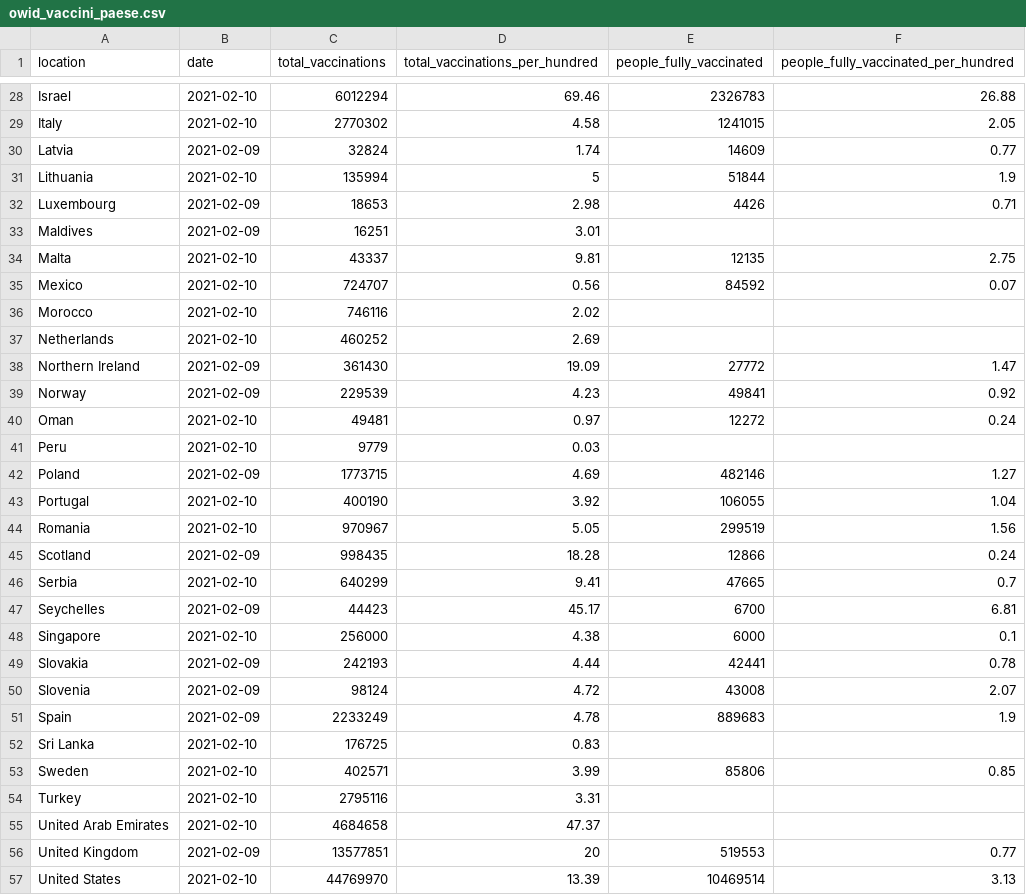
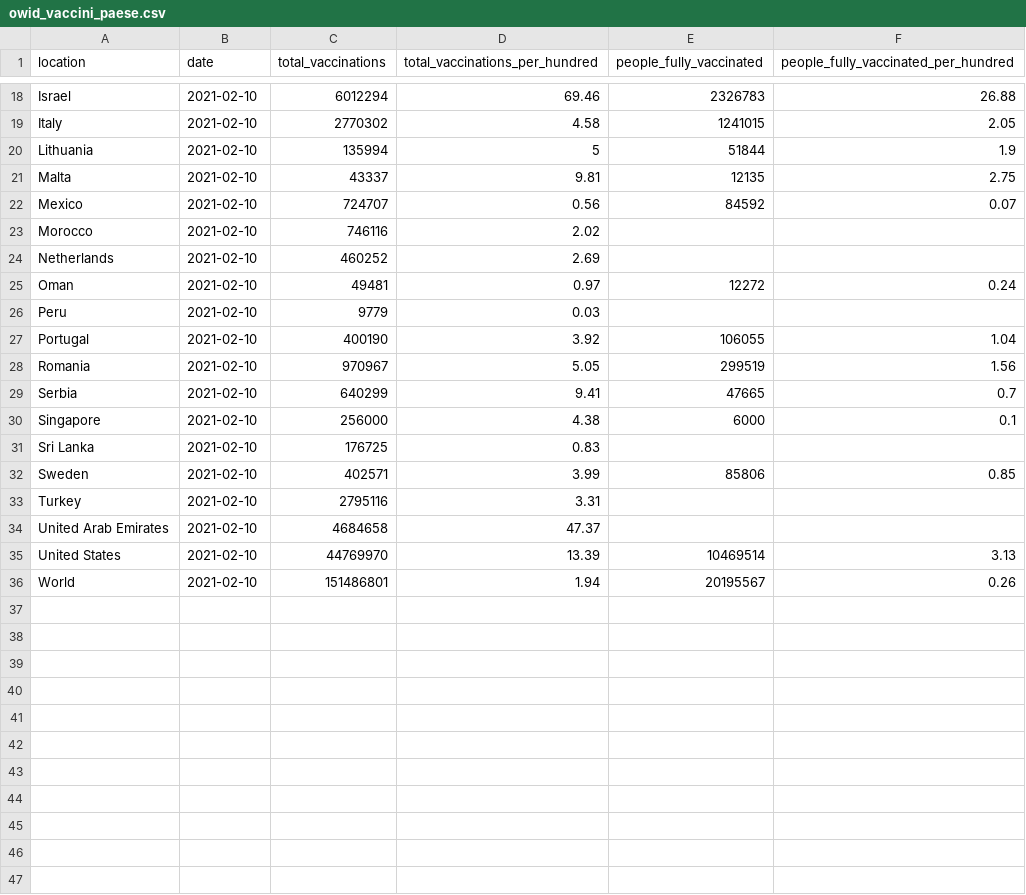
Before and after one commit to Scienzainrete/covid-19, a CSV file: owid_vaccini_paese.csv, drawn as a sheet; only a part is shown, gaps mark what is left out; the shorter side is filled out with more unchanged rows; the diff covers the shown part only; the diff names each change by its address in the sheet, - before the commit and + after, or states it on an @@ line.

```diff
--- a/owid_vaccini_paese.csv
+++ b/owid_vaccini_paese.csv
-row 30: Latvia | 2021-02-09 | 32824 | 1.74 | 14609 | 0.77
-row 32: Luxembourg | 2021-02-09 | 18653 | 2.98 | 4426 | 0.71
-row 33: Maldives | 2021-02-09 | 16251 | 3.01
-row 38: Northern Ireland | 2021-02-09 | 361430 | 19.09 | 27772 | 1.47
-row 39: Norway | 2021-02-09 | 229539 | 4.23 | 49841 | 0.92
-row 42: Poland | 2021-02-09 | 1773715 | 4.69 | 482146 | 1.27
-row 45: Scotland | 2021-02-09 | 998435 | 18.28 | 12866 | 0.24
-row 47: Seychelles | 2021-02-09 | 44423 | 45.17 | 6700 | 6.81
-row 49: Slovakia | 2021-02-09 | 242193 | 4.44 | 42441 | 0.78
-row 50: Slovenia | 2021-02-09 | 98124 | 4.72 | 43008 | 2.07
-row 51: Spain | 2021-02-09 | 2233249 | 4.78 | 889683 | 1.9
-row 56: United Kingdom | 2021-02-09 | 13577851 | 20 | 519553 | 0.77
```
Also changed, not shown: 11 removed rows elsewhere in this file, ita_vaccini_80+_regioni.csv.
